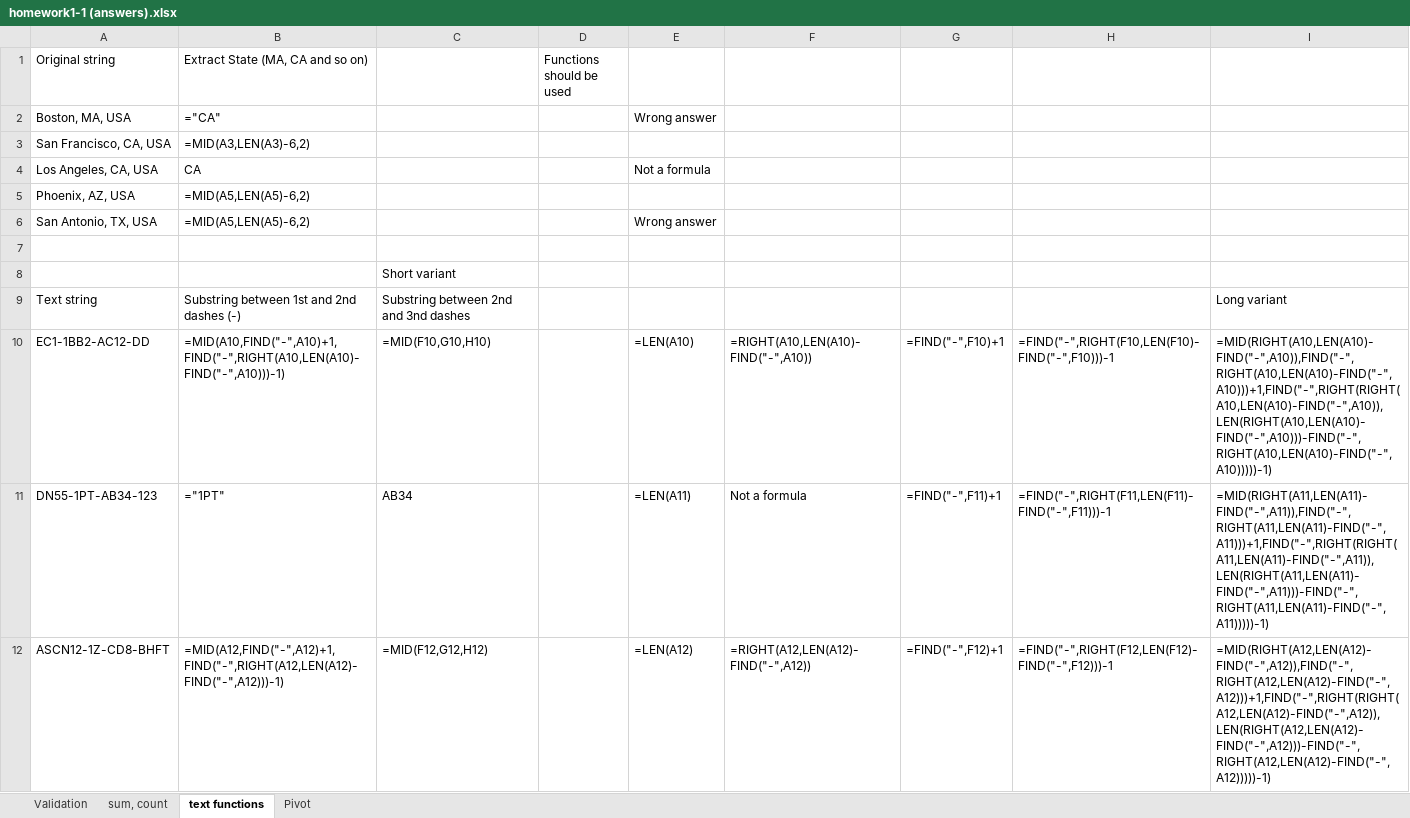
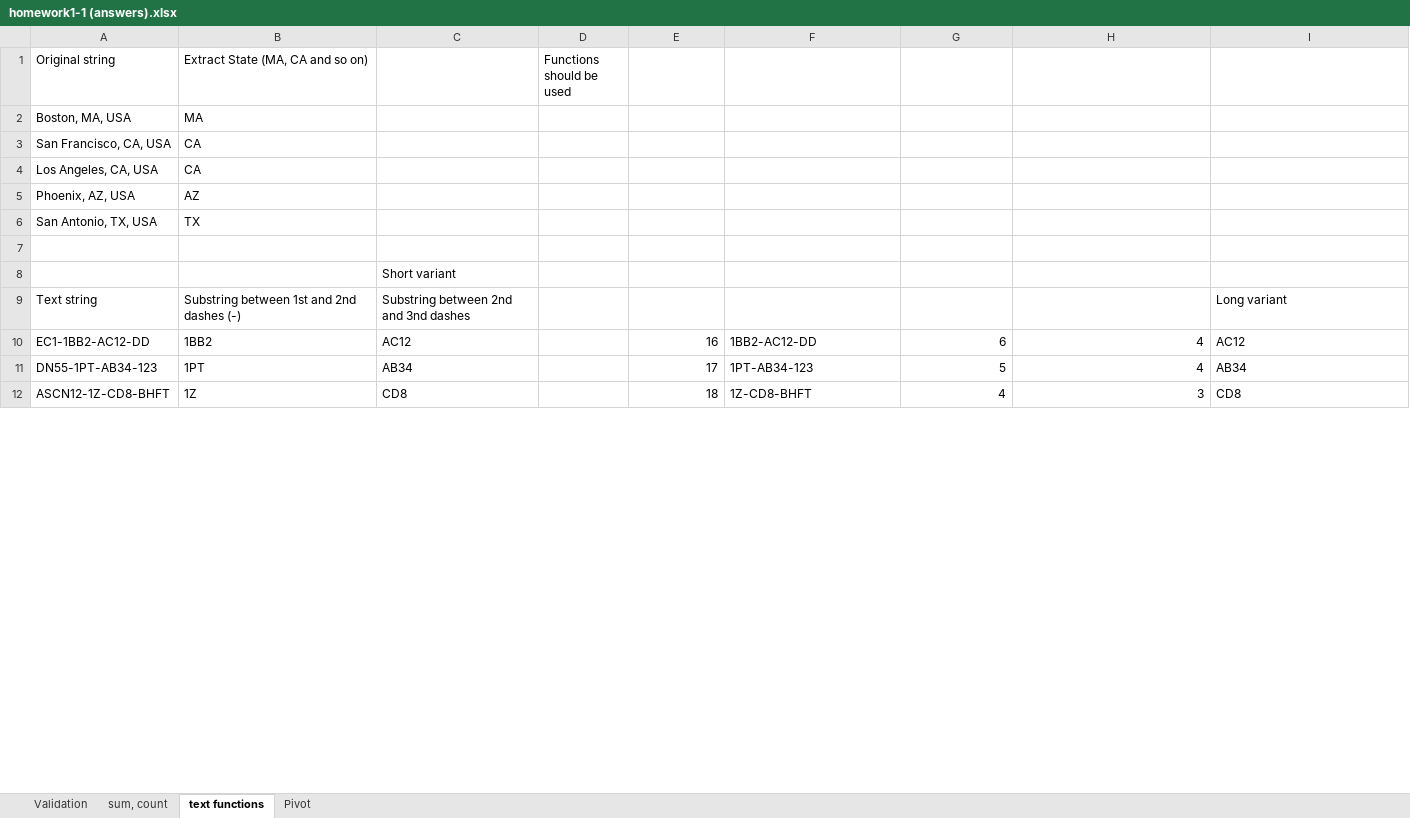
Before and after one commit to RValdre/Exceli-Parandaja-Python, an Excel workbook: homework1-1 (answers).xlsx, sheet text functions, drawn as a sheet; only a part is shown; values as stored, in another font and other column widths than the file's, no cell formats; formulas without a stored value are shown as written; the diff covers the shown part only; the diff names each change by its address in the sheet, - before the commit and + after, or states it on an @@ line.

```diff
--- a/homework1-1 (answers).xlsx (sheet text functions)
+++ b/homework1-1 (answers).xlsx (sheet text functions)
-B2 (Extract State (MA, CA and so on)): ="CA"
+B2 (Extract State (MA, CA and so on)): MA
-E2: Wrong answer
+E2: (empty)
-B3 (Extract State (MA, CA and so on)): =MID(A3,LEN(A3)-6,2)
+B3 (Extract State (MA, CA and so on)): CA
-E4: Not a formula
+E4: (empty)
-B5 (Extract State (MA, CA and so on)): =MID(A5,LEN(A5)-6,2)
+B5 (Extract State (MA, CA and so on)): AZ
-B6 (Extract State (MA, CA and so on)): =MID(A5,LEN(A5)-6,2)
+B6 (Extract State (MA, CA and so on)): TX
-E6: Wrong answer
+E6: (empty)
-B10 (Extract State (MA, CA and so on)): =MID(A10,FIND("-",A10)+1,FIND("-",RIGHT(A10,LEN(A10)-FIND("-",A10)))-1)
+B10 (Extract State (MA, CA and so on)): 1BB2
-C10: =MID(F10,G10,H10)
+C10: AC12
-E10: =LEN(A10)
+E10: 16
-F10: =RIGHT(A10,LEN(A10)-FIND("-",A10))
+F10: 1BB2-AC12-DD
-G10: =FIND("-",F10)+1
+G10: 6
-H10: =FIND("-",RIGHT(F10,LEN(F10)-FIND("-",F10)))-1
+H10: 4
-I10: =MID(RIGHT(A10,LEN(A10)-FIND("-",A10)),FIND("-",RIGHT(A10,LEN(A10)-FIND("-",A10)))+1,FIND("-",RIGHT(RIGHT(A10,LEN(A10)-FIND("-",A10)),LEN(RIGHT(A10,LEN(A10)-FIND("-",A10)))-FIND("-",RIGHT(A10,LEN(A10)-FIND("-",A10)))))-1)
+I10: AC12
-B11 (Extract State (MA, CA and so on)): ="1PT"
+B11 (Extract State (MA, CA and so on)): 1PT
-E11: =LEN(A11)
+E11: 17
-F11: Not a formula
+F11: 1PT-AB34-123
-G11: =FIND("-",F11)+1
+G11: 5
-H11: =FIND("-",RIGHT(F11,LEN(F11)-FIND("-",F11)))-1
+H11: 4
-I11: =MID(RIGHT(A11,LEN(A11)-FIND("-",A11)),FIND("-",RIGHT(A11,LEN(A11)-FIND("-",A11)))+1,FIND("-",RIGHT(RIGHT(A11,LEN(A11)-FIND("-",A11)),LEN(RIGHT(A11,LEN(A11)-FIND("-",A11)))-FIND("-",RIGHT(A11,LEN(A11)-FIND("-",A11)))))-1)
+I11: AB34
-B12 (Extract State (MA, CA and so on)): =MID(A12,FIND("-",A12)+1,FIND("-",RIGHT(A12,LEN(A12)-FIND("-",A12)))-1)
+B12 (Extract State (MA, CA and so on)): 1Z
-C12: =MID(F12,G12,H12)
+C12: CD8
-E12: =LEN(A12)
+E12: 18
-F12: =RIGHT(A12,LEN(A12)-FIND("-",A12))
+F12: 1Z-CD8-BHFT
-G12: =FIND("-",F12)+1
+G12: 4
-H12: =FIND("-",RIGHT(F12,LEN(F12)-FIND("-",F12)))-1
+H12: 3
-I12: =MID(RIGHT(A12,LEN(A12)-FIND("-",A12)),FIND("-",RIGHT(A12,LEN(A12)-FIND("-",A12)))+1,FIND("-",RIGHT(RIGHT(A12,LEN(A12)-FIND("-",A12)),LEN(RIGHT(A12,LEN(A12)-FIND("-",A12)))-FIND("-",RIGHT(A12,LEN(A12)-FIND("-",A12)))))-1)
+I12: CD8
```
Also changed, not shown: 39 edited cells elsewhere in this sheet, sheet Pivot, sheet sum, count, sheet Validation, cell formats, formulas that keep their value, charts or pictures, homework1-2 (answers).xlsx, 6 other files.
